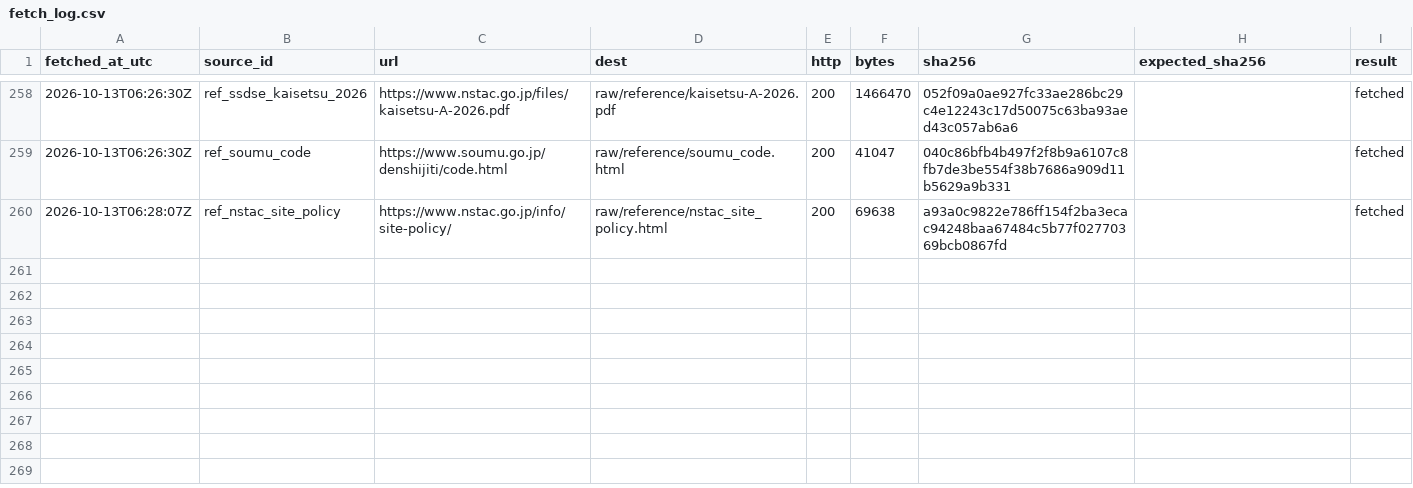
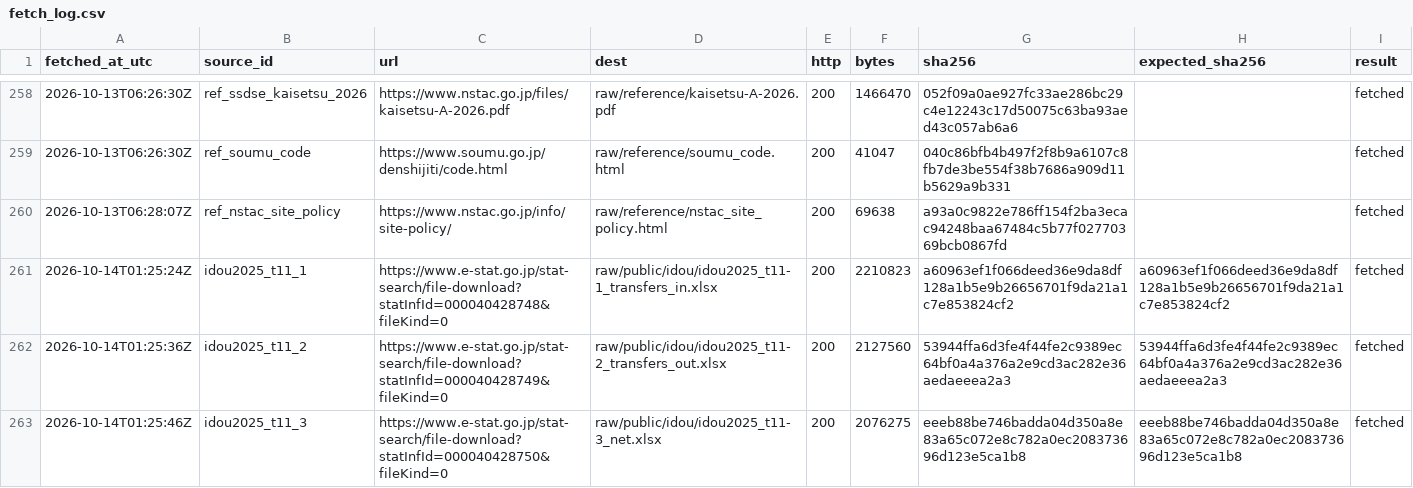
Before and after one commit to hamaguti0000/nagasaki-platform, a CSV file: manifest/fetch_log.csv, drawn as a sheet; only a part is shown, gaps mark what is left out.

```diff
--- a/manifest/fetch_log.csv
+++ b/manifest/fetch_log.csv
@@ -260 +260,4 @@ fetched_at_utc,source_id,url,dest,http,bytes,sha256,expected_sha256,result
 2026-10-13T06:28:07Z,ref_nstac_site_policy,https://www.nstac.go.jp/info/site-policy/,raw/reference/nstac_site_policy.html,200,69638,a93a0c9822e786ff154f2ba3ecac94248baa67484c5b77f02770369bcb0867fd,,fetched
+2026-10-14T01:25:24Z,idou2025_t11_1,https://www.e-stat.go.jp/stat-search/file-download?statInfId=000040428748&fileKind=0,raw/public/idou/idou2025_t11-1_transfers_in.xlsx,200,2210823,a60963ef1f066deed36e9da8df128a1b5e9b26656701f9da21a1c7e853824cf2,a60963ef1f066deed36e9da8df128a1b5e9b26656701f9da21a1c7e853824cf2,fetched
+2026-10-14T01:25:36Z,idou2025_t11_2,https://www.e-stat.go.jp/stat-search/file-download?statInfId=000040428749&fileKind=0,raw/public/idou/idou2025_t11-2_transfers_out.xlsx,200,2127560,53944ffa6d3fe4f44fe2c9389ec64bf0a4a376a2e9cd3ac282e36aedaeeea2a3,53944ffa6d3fe4f44fe2c9389ec64bf0a4a376a2e9cd3ac282e36aedaeeea2a3,fetched
+2026-10-14T01:25:46Z,idou2025_t11_3,https://www.e-stat.go.jp/stat-search/file-download?statInfId=000040428750&fileKind=0,raw/public/idou/idou2025_t11-3_net.xlsx,200,2076275,eeeb88be746badda04d350a8e83a65c072e8c782a0ec208373696d123e5ca1b8,eeeb88be746badda04d350a8e83a65c072e8c782a0ec208373696d123e5ca1b8,fetched
```
Also changed, not shown: config/sources.csv, manifest/fetch_runs.csv, 19 other files.
